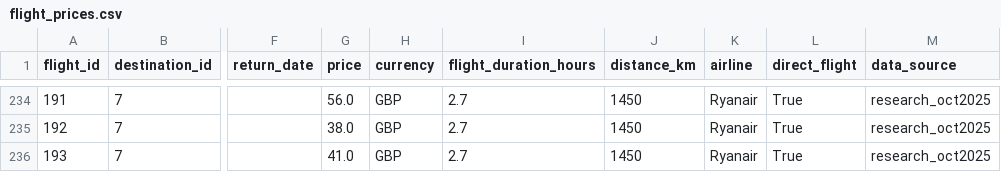
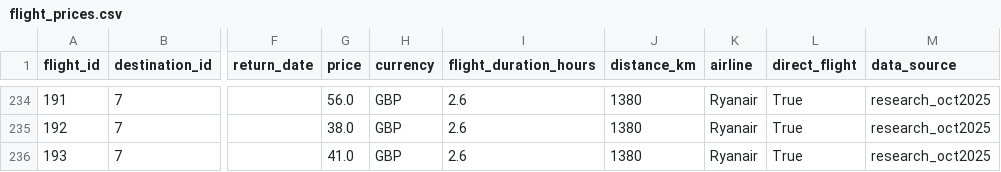
Before and after one commit to NCAsterism/places2go, a CSV file: data/flights/flight_prices.csv, drawn as a sheet; only a part is shown, gaps mark what is left out; the diff covers the shown part only; the diff names each change by its address in the sheet, - before the commit and + after, or states it on an @@ line.

```diff
--- a/data/flights/flight_prices.csv
+++ b/data/flights/flight_prices.csv
-I234:I236 (flight_duration_hours): 2.7
+I234:I236 (flight_duration_hours): 2.6
-J234:J236 (distance_km): 1450
+J234:J236 (distance_km): 1380
```
Also changed, not shown: 54 edited cells elsewhere in this file.
